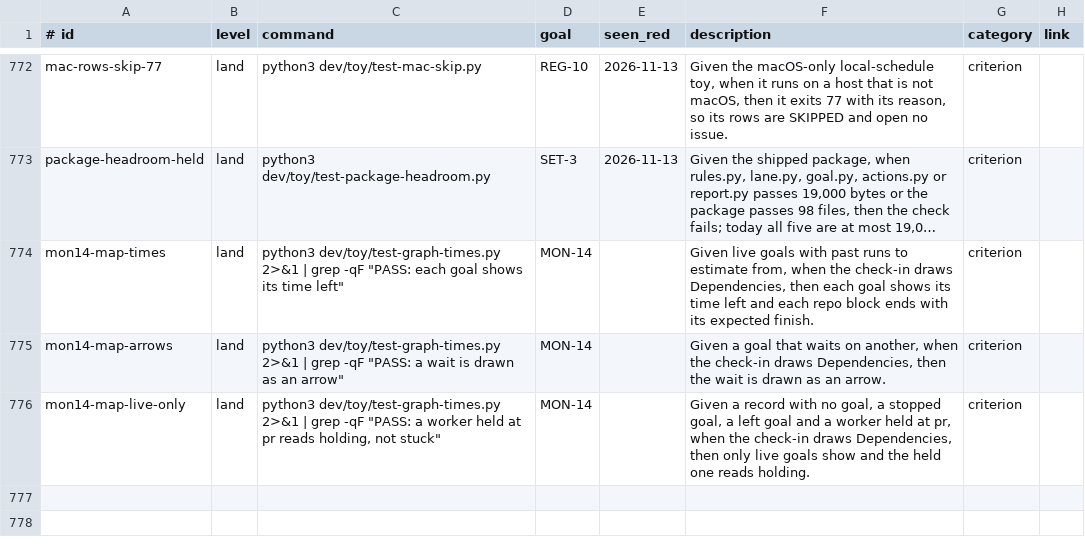
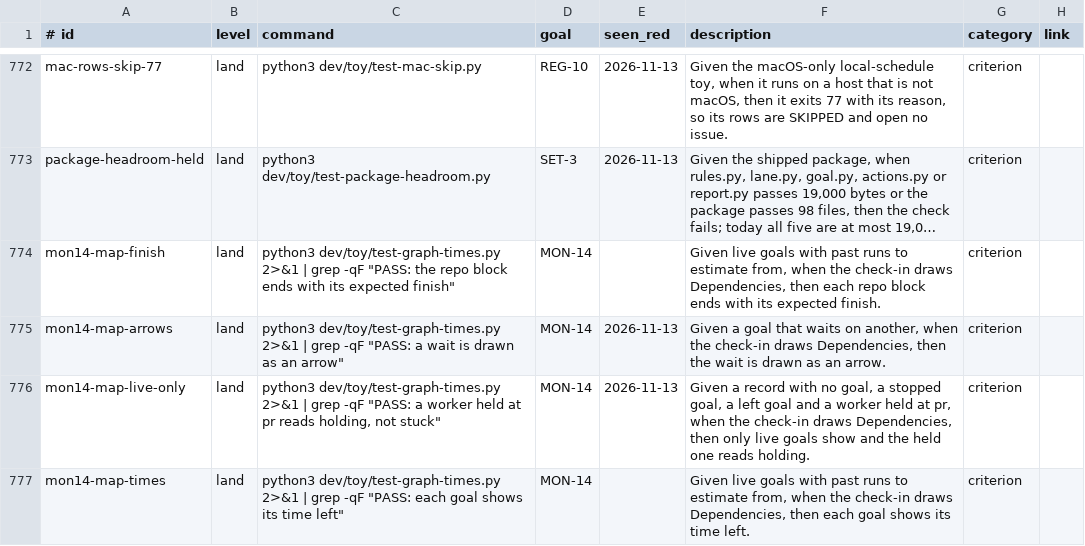
Before and after one commit to jcl2018/agent-workflow-template, a TSV file: .loop/regression.tsv, drawn as a sheet; only a part is shown, gaps mark what is left out; long unchanged cells end in …; the diff names each change by its address in the sheet, - before the commit and + after, or states it on an @@ line.

Commit message:
Rows: finish and time left

```diff
--- a/.loop/regression.tsv
+++ b/.loop/regression.tsv
-A774 (# id): mon14-map-times
+A774 (# id): mon14-map-finish
-C774 (command): …-qF "PASS: each goal shows its time left"
+C774 (command): …-qF "PASS: the repo block ends with its expected finish"
-F774 (description): …then each goal shows its time left and each repo block…
+F774 (description): …then each repo block…
-E775:E776 (seen_red): (empty)
+E775:E776 (seen_red): 2026-11-13
+row 777: mon14-map-times | land | python3 dev/toy/test-graph-times.py 2>&1 | grep -qF "PASS: each goal shows its time left" | MON-14 |  | Given live goals with past runs to estimate from, when the check-in draws Dependencies, then each goal shows its time left. | criterion
```
